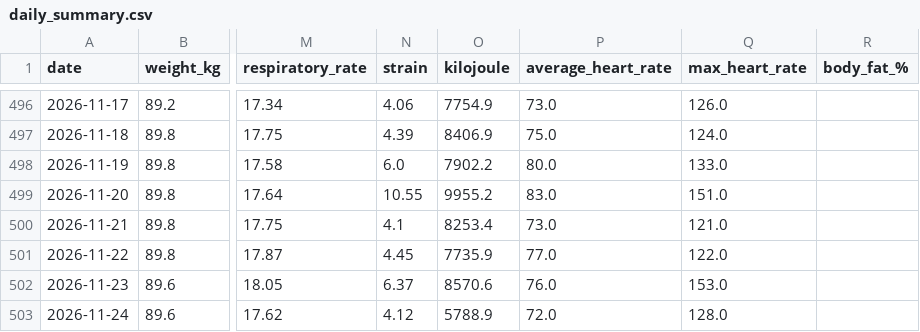
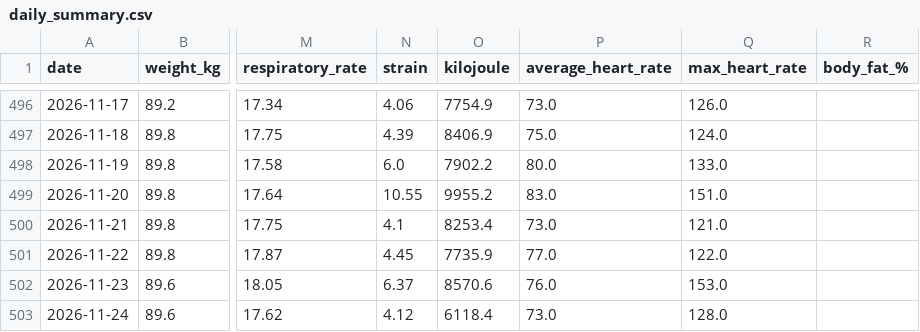
Before and after one commit to 4nd7ey-lab/whoop-public, a CSV file: daily_summary.csv, drawn as a sheet; only a part is shown, gaps mark what is left out; the diff names each change by its address in the sheet, - before the commit and + after, or states it on an @@ line.

Commit message:
mirror: update from Sheets

```diff
--- a/daily_summary.csv
+++ b/daily_summary.csv
-O503 (kilojoule): 5788.9
+O503 (kilojoule): 6118.4
-P503 (average_heart_rate): 72.0
+P503 (average_heart_rate): 73.0
```
